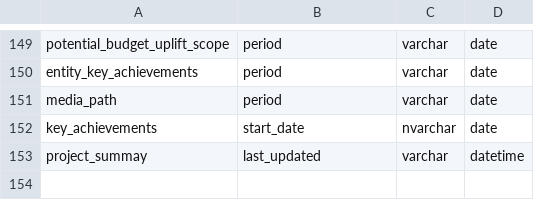
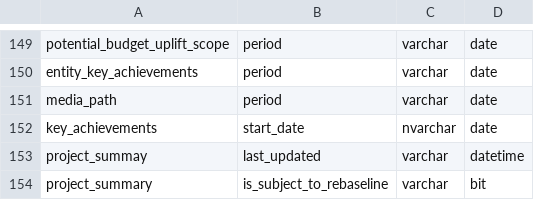
Before and after one commit to Husseinelghoul/database_revamp, a CSV file: config/data_quality_changes/data_types.csv, drawn as a sheet; only a part is shown, gaps mark what is left out.

Commit message:
changed is_subject_to_rebaseline datatype

```diff
--- a/config/data_quality_changes/data_types.csv
+++ b/config/data_quality_changes/data_types.csv
@@ -153 +153,2 @@ key_achievements,start_date,nvarchar,date
 project_summay,last_updated,varchar,datetime
+project_summary,is_subject_to_rebaseline,varchar,bit
```
Also changed, not shown: 1 other file.
